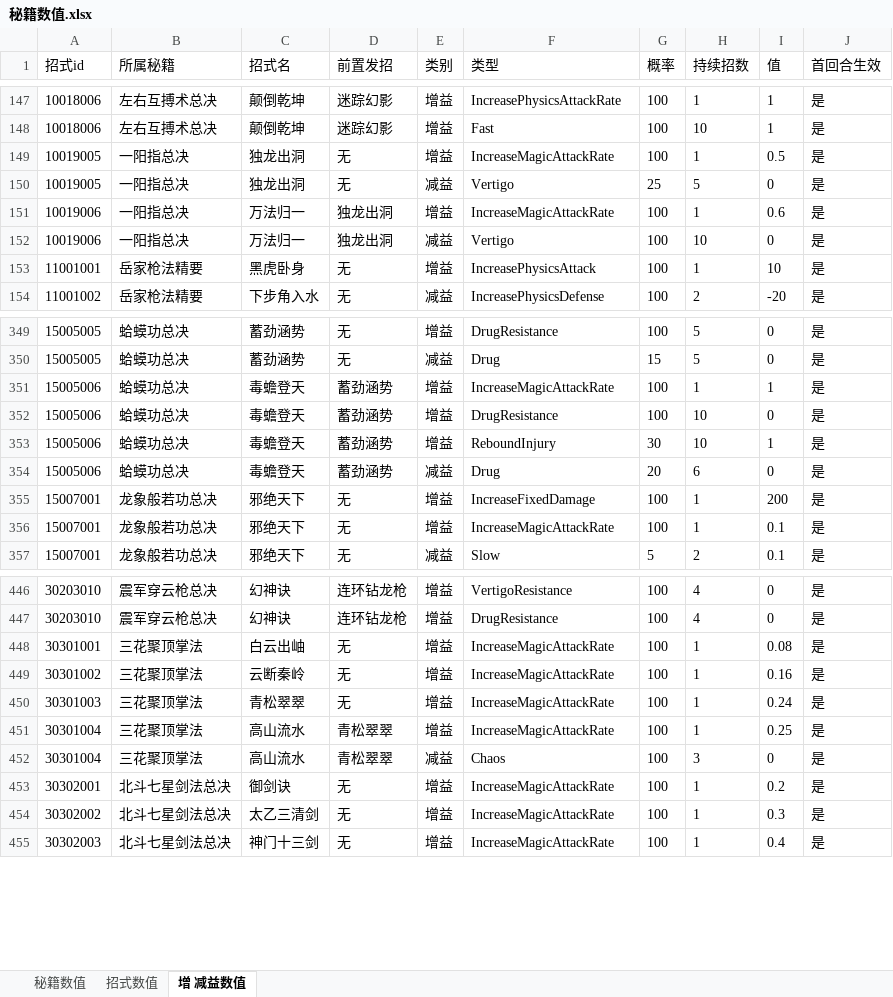
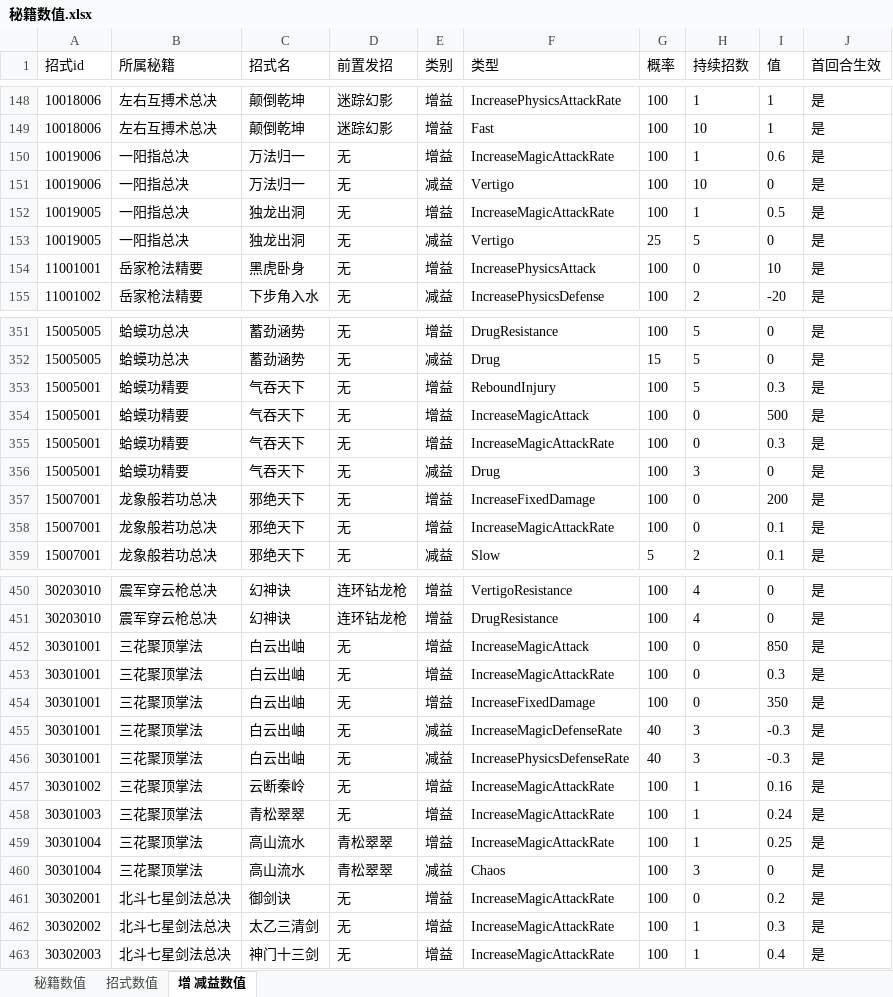
Before and after one commit to zhaoguo20002/MyWuXia, an Excel workbook: docs/秘籍数值.xlsx, sheet 增 减益数值, drawn as a sheet; only a part is shown, gaps mark what is left out; values as stored, in another font and other column widths than the file's, no borders; removed rows and columns are numbered as before the commit, all else as after; the diff covers the shown part only; the diff names each change by its address in the sheet, - before the commit and + after, or states it on an @@ line.

```diff
--- a/docs/秘籍数值.xlsx (sheet 增 减益数值)
+++ b/docs/秘籍数值.xlsx (sheet 增 减益数值)
+row 150: 10019006 | 一阳指总决 | 万法归一 | 无 | 增益 | IncreaseMagicAttackRate | 100 | 1 | 0.6 | 是
+row 151: 10019006 | 一阳指总决 | 万法归一 | 无 | 减益 | Vertigo | 100 | 10 | 0 | 是
-row 151: 10019006 | 一阳指总决 | 万法归一 | 独龙出洞 | 增益 | IncreaseMagicAttackRate | 100 | 1 | 0.6 | 是
-row 152: 10019006 | 一阳指总决 | 万法归一 | 独龙出洞 | 减益 | Vertigo | 100 | 10 | 0 | 是
-H154 (持续招数): 1
+H154 (持续招数): 0
-row 351: 15005006 | 蛤蟆功总决 | 毒蟾登天 | 蓄劲涵势 | 增益 | IncreaseMagicAttackRate | 100 | 1 | 1 | 是
-row 352: 15005006 | 蛤蟆功总决 | 毒蟾登天 | 蓄劲涵势 | 增益 | DrugResistance | 100 | 10 | 0 | 是
-row 353: 15005006 | 蛤蟆功总决 | 毒蟾登天 | 蓄劲涵势 | 增益 | ReboundInjury | 30 | 10 | 1 | 是
-row 354: 15005006 | 蛤蟆功总决 | 毒蟾登天 | 蓄劲涵势 | 减益 | Drug | 20 | 6 | 0 | 是
+row 353: 15005001 | 蛤蟆功精要 | 气吞天下 | 无 | 增益 | ReboundInjury | 100 | 5 | 0.3 | 是
+row 354: 15005001 | 蛤蟆功精要 | 气吞天下 | 无 | 增益 | IncreaseMagicAttack | 100 | 0 | 500 | 是
+row 355: 15005001 | 蛤蟆功精要 | 气吞天下 | 无 | 增益 | IncreaseMagicAttackRate | 100 | 0 | 0.3 | 是
+row 356: 15005001 | 蛤蟆功精要 | 气吞天下 | 无 | 减益 | Drug | 100 | 3 | 0 | 是
-H357:H358 (持续招数): 1
+H357:H358 (持续招数): 0
+row 452: 30301001 | 三花聚顶掌法 | 白云出岫 | 无 | 增益 | IncreaseMagicAttack | 100 | 0 | 850 | 是
-H453 (持续招数): 1
+H453 (持续招数): 0
-I453 (值): 0.08
+I453 (值): 0.3
+row 454: 30301001 | 三花聚顶掌法 | 白云出岫 | 无 | 增益 | IncreaseFixedDamage | 100 | 0 | 350 | 是
+row 455: 30301001 | 三花聚顶掌法 | 白云出岫 | 无 | 减益 | IncreaseMagicDefenseRate | 40 | 3 | -0.3 | 是
+row 456: 30301001 | 三花聚顶掌法 | 白云出岫 | 无 | 减益 | IncreasePhysicsDefenseRate | 40 | 3 | -0.3 | 是
-H461 (持续招数): 1
+H461 (持续招数): 0
```
Also changed, not shown: 7 added rows and 97 edited cells elsewhere in this sheet, sheet 招式数值, sheet 秘籍数值, docs/兵器数值.xlsx, docs/数值平衡.xlsx, 9 other files.
